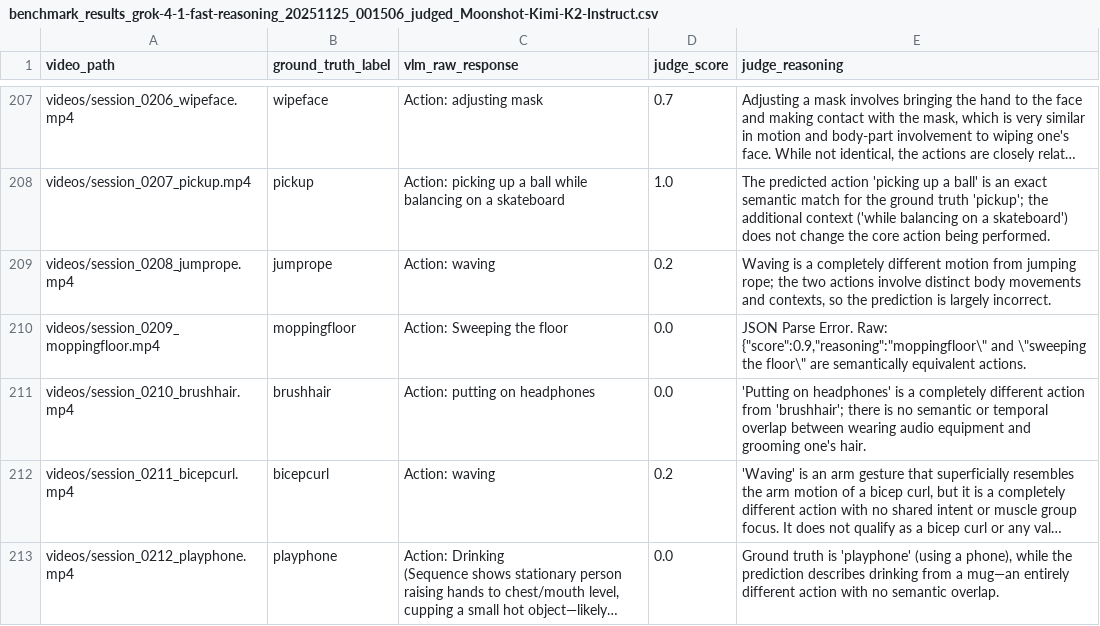
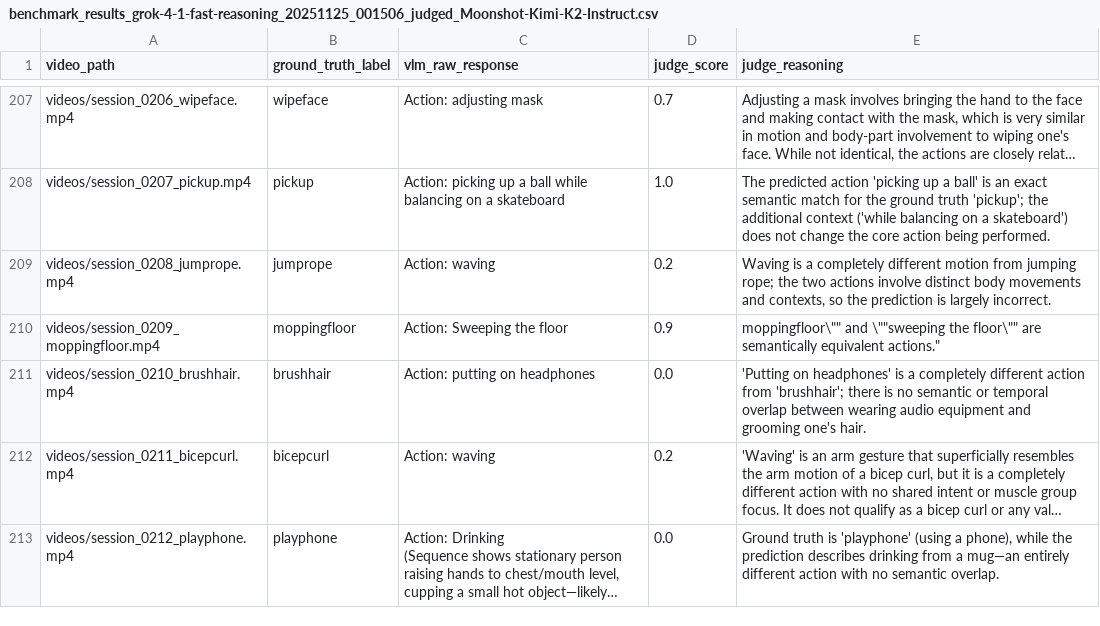
Before and after one commit to huhanwj/RGB-Th-Benchmark, a CSV file: OctoNet/benchmark_results_grok-4-1-fast-reasoning_20251125_001506_judged_Moonshot-Kimi-K2-Instruct.csv, drawn as a sheet; only a part is shown, gaps mark what is left out; long unchanged cells end in …; the diff covers the shown part only.

Commit message:
result with 10fps

```diff
--- a/OctoNet/benchmark_results_grok-4-1-fast-reasoning_20251125_001506_judged_Moonshot-Kimi-K2-Instruct.csv
+++ b/OctoNet/benchmark_results_grok-4-1-fast-reasoning_20251125_001506_judged_Moonshot-Kimi-K2-Instruct.csv
@@ -230,3 +230,3 @@ videos/session_0207_pickup.mp4,pickup,Action: picking up a ball while balancing
 videos/session_0208_jumprope.mp4,jumprope,Action: waving,0.2,"Waving is a completely different motion from jumping rope; the two actions involve distinct body movements and contexts, so the prediction is largely incorrect."
-videos/session_0209_moppingfloor.mp4,moppingfloor,Action: Sweeping the floor,0.0,"JSON Parse Error. Raw: {""score"":0.9,""reasoning"":""moppingfloor\"" and \""sweeping the floor\"" are semantically equivalent actions."
+videos/session_0209_moppingfloor.mp4,moppingfloor,Action: Sweeping the floor,0.9, ""moppingfloor\"" and \""sweeping the floor\"" are semantically equivalent actions."
 videos/session_0210_brushhair.mp4,brushhair,Action: putting on headphones,0.0,'Putting on headphones' is a completely different action from 'brushhair'; there is no semantic or temporal overlap between wearing audio equipment and grooming one's hair.
```
Also changed, not shown: 2 edited cells elsewhere in this file, OctoNet/benchmark_results_gemini-2.5-pro_20251124_175936_judged_Moonshot-Kimi-K2-Instruct.csv, OctoNet/benchmark_results_gpt-5.1_20251124_171939_judged_Moonshot-Kimi-K2-Instruct.csv, 12 other files.
